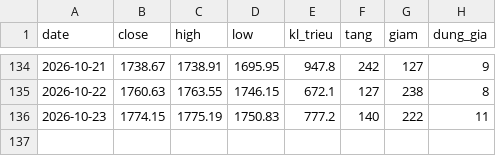
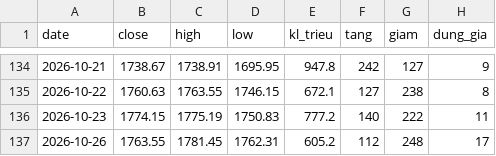
Before and after one commit to quangn1975/do-rong-hose, a CSV file: data/thi_truong.csv, drawn as a sheet; only a part is shown, gaps mark what is left out; the diff names each change by its address in the sheet, - before the commit and + after, or states it on an @@ line.

```diff
--- a/data/thi_truong.csv
+++ b/data/thi_truong.csv
+row 137: 2026-10-26 | 1763.55 | 1781.45 | 1762.31 | 605.2 | 112 | 248 | 17
```
Also changed, not shown: data/15_ma_chot.csv, data/do_rong_ngay.csv.
